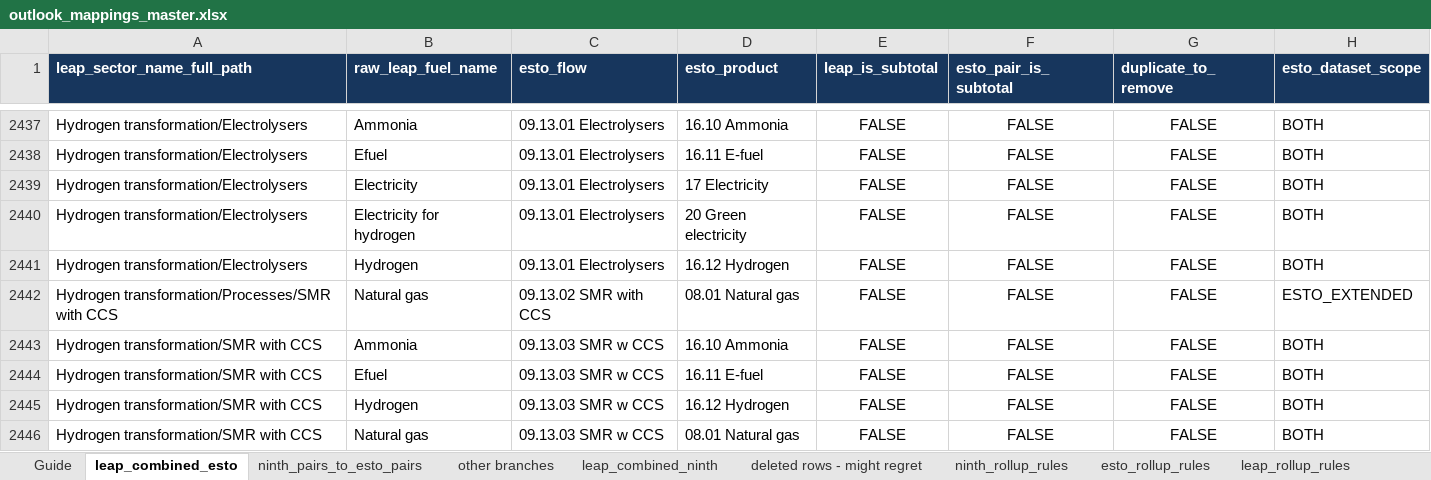
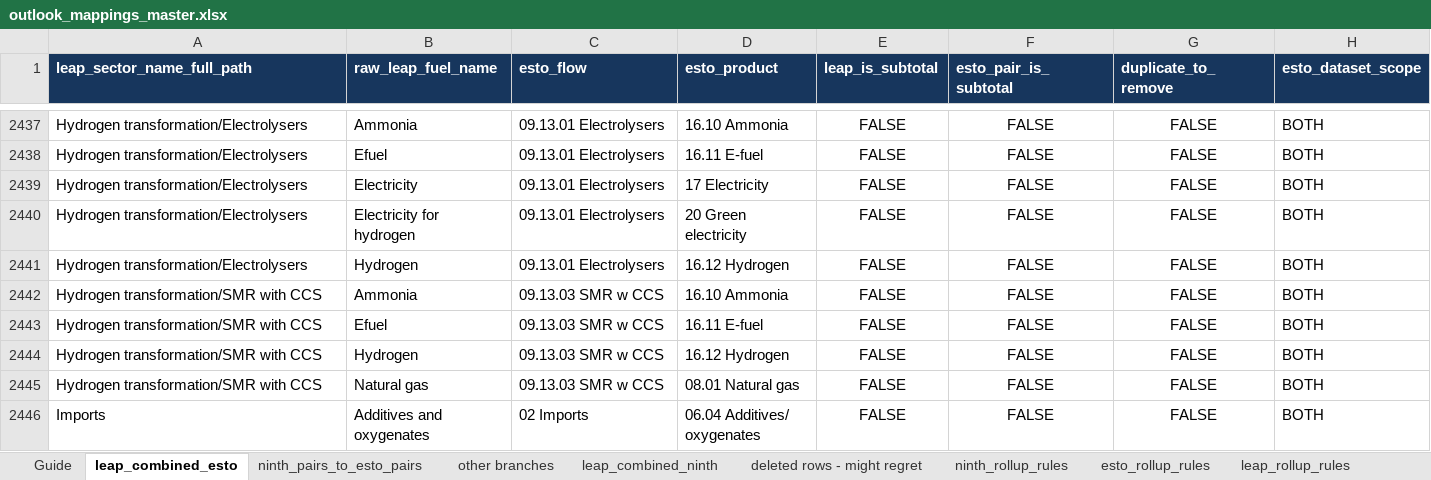
Before and after one commit to asia-pacific-energy-research-centre/leap_mappings, an Excel workbook: config/outlook_mappings_master.xlsx, sheet leap_combined_esto, drawn as a sheet; only a part is shown, gaps mark what is left out; the shorter side is filled out with more unchanged rows; values as stored, in another font and other column widths than the file's, no borders; the diff names each change by its address in the sheet, - before the commit and + after, or states it on an @@ line.

Commit message:
codex: remove duplicate SMR with CCS mapping
Removed the redundant Processes-path ESTO Extended mapping that canonicalized onto the maintained SMR with CCS path and delivered natural gas to both 09.13.02 and 09.13.03. Regenerated and reopened mapping workbooks. Verified 17 focused tests passed.

```diff
--- a/config/outlook_mappings_master.xlsx (sheet leap_combined_esto)
+++ b/config/outlook_mappings_master.xlsx (sheet leap_combined_esto)
-row 2442: Hydrogen transformation/Processes/SMR with CCS | Natural gas | 09.13.02 SMR with CCS | 08.01 Natural gas | FALSE | FALSE | FALSE | ESTO_EXTENDED
```
Also changed, not shown: config/outlook_mappings_single_axis.xlsx, 3 other files.
